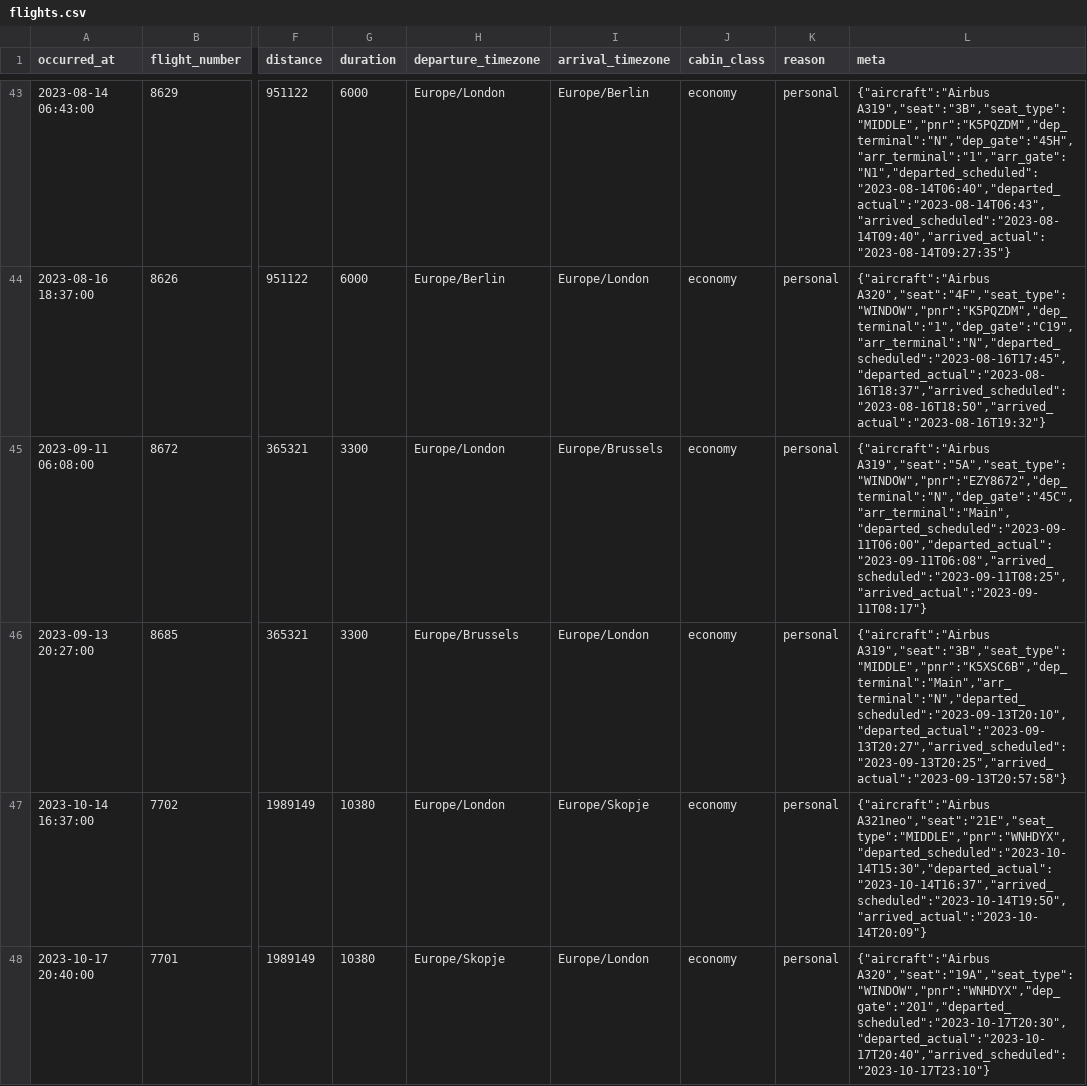
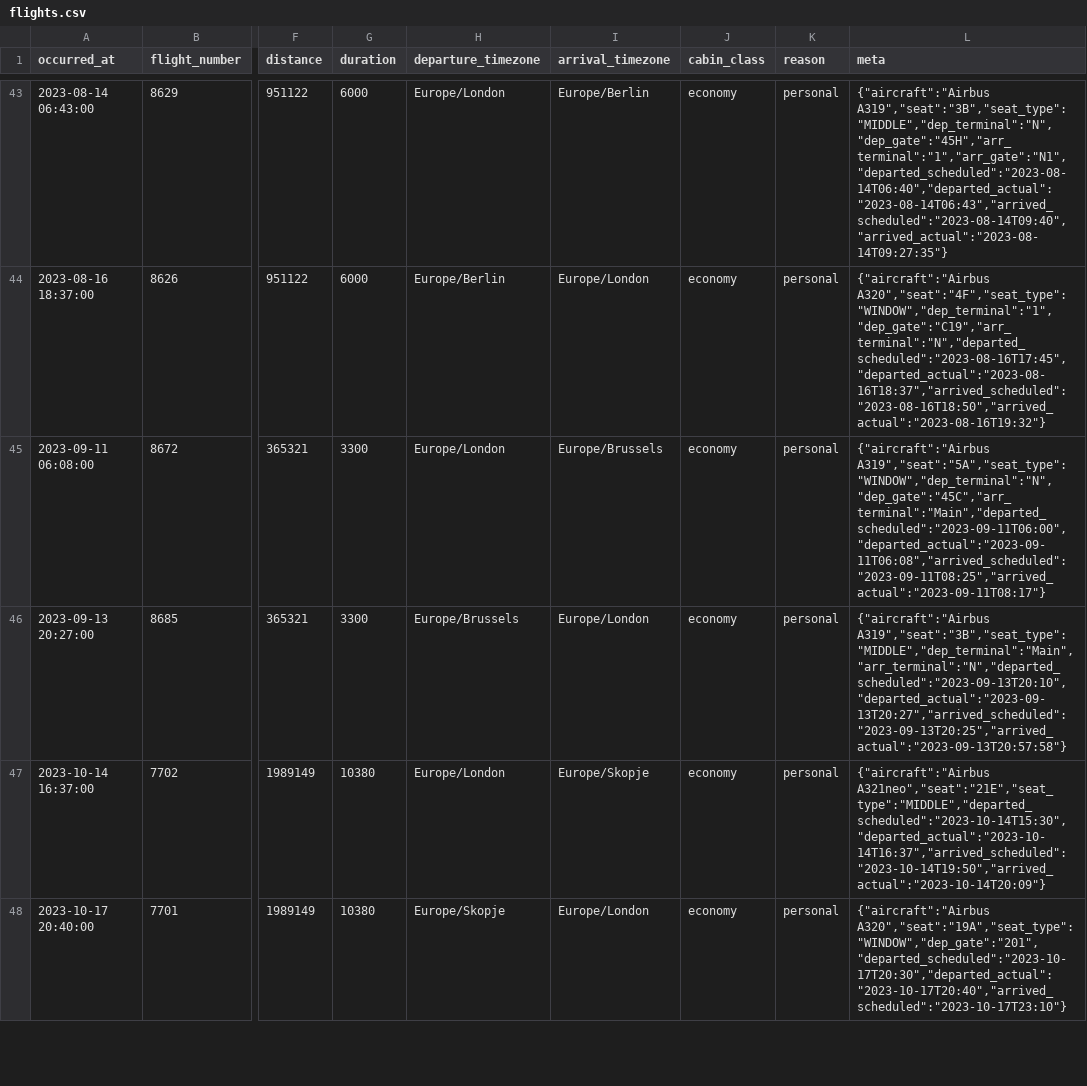
Before and after one commit to tdrayson/taylordrayson, a CSV file: data/flights.csv, drawn as a sheet; only a part is shown, gaps mark what is left out; the diff covers the shown part only; the diff names each change by its address in the sheet, - before the commit and + after, or states it on an @@ line.

Commit message:
fix: stop storing flight booking references
Withholding the PNR from the payload left it sitting in the database and in
data/flights.csv, where it had no reason to be: nothing in the app writes it
and nothing reads it. A migration strips the key from all 44 flights that
carried one, and the CSV is regenerated from the cleaned data so import:all
cannot put it back.

The migration is irreversible by design. The allowlist entry and its test stay
as defence in depth, in case a future import reintroduces the key.

Verified: 0 rows carry pnr, and the CSV diff across all 75 rows removes that
one key and changes nothing else.

```diff
--- a/data/flights.csv
+++ b/data/flights.csv
-L43 (meta): {"aircraft":"Airbus A319","seat":"3B","seat_type":"MIDDLE","pnr":"K5PQZDM","dep_terminal":"N","dep_gate":"45H","arr_terminal":"1","arr_gate":"N1","departed_scheduled":"2023-08-14T06:40","departed_actual":"2023-08-14T06:43","arrived_scheduled":"2023-08-14T09:40","arrived_actual":"2023-08-14T09:27:35"}
+L43 (meta): {"aircraft":"Airbus A319","seat":"3B","seat_type":"MIDDLE","dep_terminal":"N","dep_gate":"45H","arr_terminal":"1","arr_gate":"N1","departed_scheduled":"2023-08-14T06:40","departed_actual":"2023-08-14T06:43","arrived_scheduled":"2023-08-14T09:40","arrived_actual":"2023-08-14T09:27:35"}
-L44 (meta): {"aircraft":"Airbus A320","seat":"4F","seat_type":"WINDOW","pnr":"K5PQZDM","dep_terminal":"1","dep_gate":"C19","arr_terminal":"N","departed_scheduled":"2023-08-16T17:45","departed_actual":"2023-08-16T18:37","arrived_scheduled":"2023-08-16T18:50","arrived_actual":"2023-08-16T19:32"}
+L44 (meta): {"aircraft":"Airbus A320","seat":"4F","seat_type":"WINDOW","dep_terminal":"1","dep_gate":"C19","arr_terminal":"N","departed_scheduled":"2023-08-16T17:45","departed_actual":"2023-08-16T18:37","arrived_scheduled":"2023-08-16T18:50","arrived_actual":"2023-08-16T19:32"}
-L45 (meta): {"aircraft":"Airbus A319","seat":"5A","seat_type":"WINDOW","pnr":"EZY8672","dep_terminal":"N","dep_gate":"45C","arr_terminal":"Main","departed_scheduled":"2023-09-11T06:00","departed_actual":"2023-09-11T06:08","arrived_scheduled":"2023-09-11T08:25","arrived_actual":"2023-09-11T08:17"}
+L45 (meta): {"aircraft":"Airbus A319","seat":"5A","seat_type":"WINDOW","dep_terminal":"N","dep_gate":"45C","arr_terminal":"Main","departed_scheduled":"2023-09-11T06:00","departed_actual":"2023-09-11T06:08","arrived_scheduled":"2023-09-11T08:25","arrived_actual":"2023-09-11T08:17"}
-L46 (meta): {"aircraft":"Airbus A319","seat":"3B","seat_type":"MIDDLE","pnr":"K5XSC6B","dep_terminal":"Main","arr_terminal":"N","departed_scheduled":"2023-09-13T20:10","departed_actual":"2023-09-13T20:27","arrived_scheduled":"2023-09-13T20:25","arrived_actual":"2023-09-13T20:57:58"}
+L46 (meta): {"aircraft":"Airbus A319","seat":"3B","seat_type":"MIDDLE","dep_terminal":"Main","arr_terminal":"N","departed_scheduled":"2023-09-13T20:10","departed_actual":"2023-09-13T20:27","arrived_scheduled":"2023-09-13T20:25","arrived_actual":"2023-09-13T20:57:58"}
-L47 (meta): {"aircraft":"Airbus A321neo","seat":"21E","seat_type":"MIDDLE","pnr":"WNHDYX","departed_scheduled":"2023-10-14T15:30","departed_actual":"2023-10-14T16:37","arrived_scheduled":"2023-10-14T19:50","arrived_actual":"2023-10-14T20:09"}
+L47 (meta): {"aircraft":"Airbus A321neo","seat":"21E","seat_type":"MIDDLE","departed_scheduled":"2023-10-14T15:30","departed_actual":"2023-10-14T16:37","arrived_scheduled":"2023-10-14T19:50","arrived_actual":"2023-10-14T20:09"}
-L48 (meta): {"aircraft":"Airbus A320","seat":"19A","seat_type":"WINDOW","pnr":"WNHDYX","dep_gate":"201","departed_scheduled":"2023-10-17T20:30","departed_actual":"2023-10-17T20:40","arrived_scheduled":"2023-10-17T23:10"}
+L48 (meta): {"aircraft":"Airbus A320","seat":"19A","seat_type":"WINDOW","dep_gate":"201","departed_scheduled":"2023-10-17T20:30","departed_actual":"2023-10-17T20:40","arrived_scheduled":"2023-10-17T23:10"}
```
Also changed, not shown: 38 edited cells elsewhere in this file, 1 other file.
